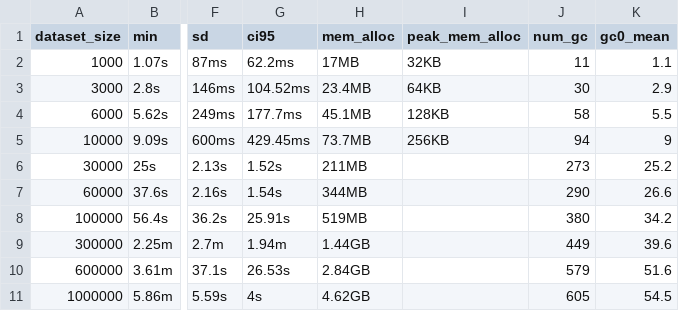
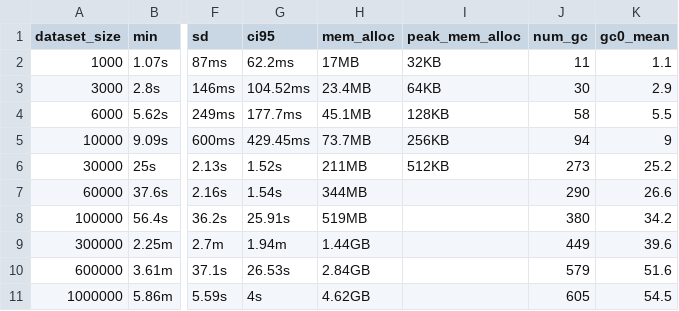
Before and after one commit to BorchLab/scRepertoire.v2_manuscript, a CSV file: supplemental-analysis/combineTCR-benchmark/results/immunarch.csv, drawn as a sheet; only a part is shown, gaps mark what is left out; the diff names each change by its address in the sheet, - before the commit and + after, or states it on an @@ line.

Commit message:
add in-progress scirpy time benchmark, R result adjustment

```diff
--- a/supplemental-analysis/combineTCR-benchmark/results/immunarch.csv
+++ b/supplemental-analysis/combineTCR-benchmark/results/immunarch.csv
-I6 (peak_mem_alloc): (empty)
+I6 (peak_mem_alloc): 512KB
```
Also changed, not shown: 11 other files.
